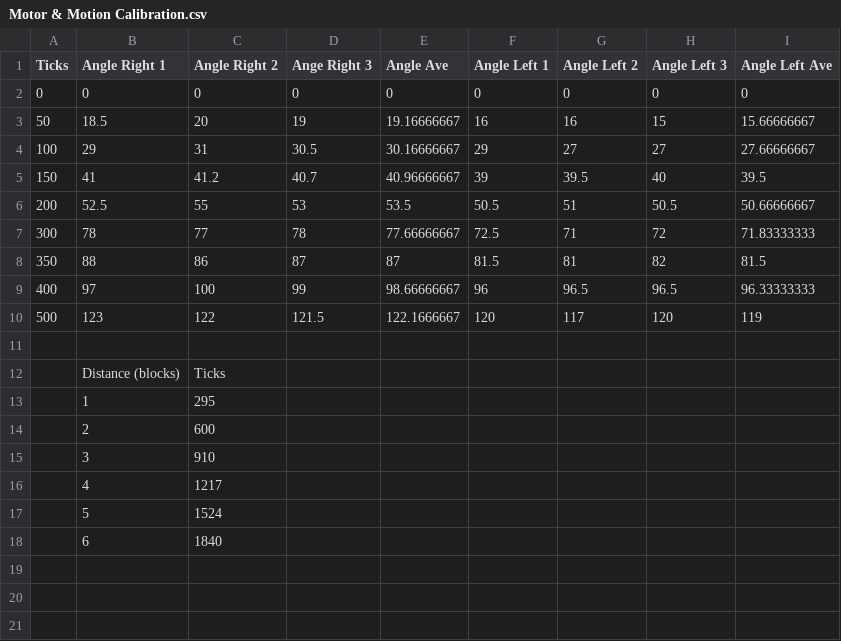
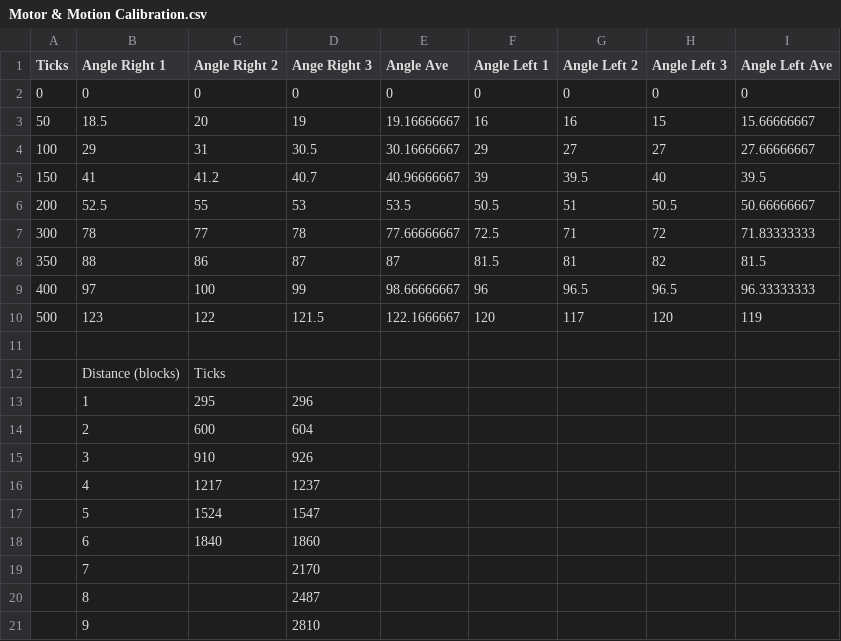
Before and after one commit to codieboomboom/CE3004---Mdp-Group-14-Arduino, a CSV file: Integration/Calibration/Motor RPMPWM/Motor & Motion Calibration.csv, drawn as a sheet.

```diff
--- a/Integration/Calibration/Motor RPMPWM/Motor & Motion Calibration.csv
+++ b/Integration/Calibration/Motor RPMPWM/Motor & Motion Calibration.csv
@@ -12,7 +12,10 @@ Ticks,Angle Right 1,Angle Right 2,Ange Right 3,Angle Ave,Angle Left 1,Angle Left
 ,Distance (blocks),Ticks,,,,,,
-,1,295,,,,,,
-,2,600,,,,,,
-,3,910,,,,,,
-,4,1217,,,,,,
-,5,1524,,,,,,
-,6,1840,,,,,,
+,1,295,296,,,,,
+,2,600,604,,,,,
+,3,910,926,,,,,
+,4,1217,1237,,,,,
+,5,1524,1547,,,,,
+,6,1840,1860,,,,,
+,7,,2170,,,,,
+,8,,2487,,,,,
+,9,,2810,,,,,
```
Also changed, not shown: 31 other files.
